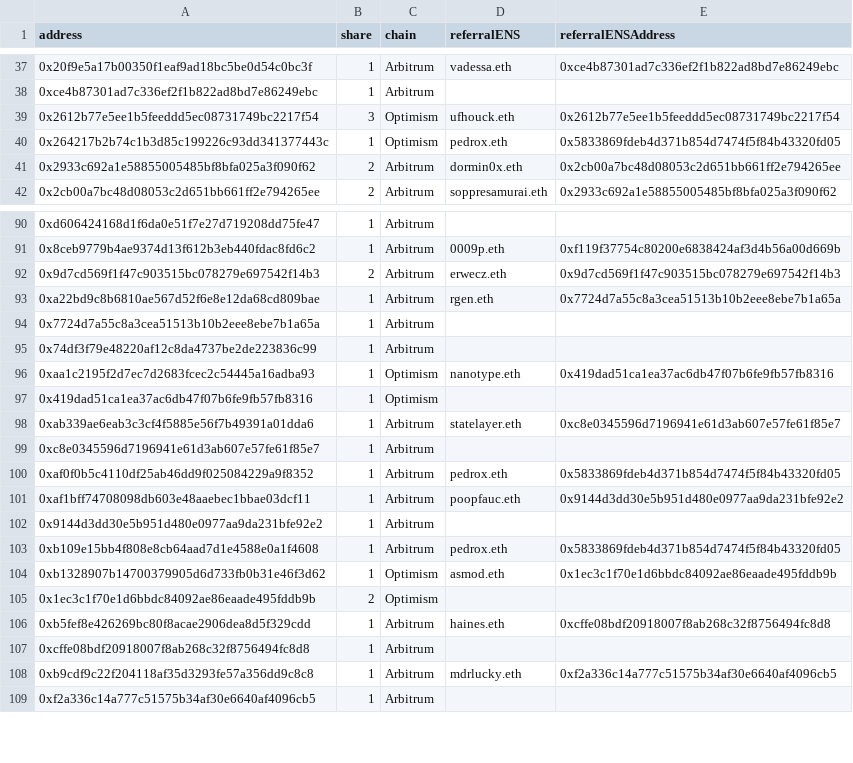
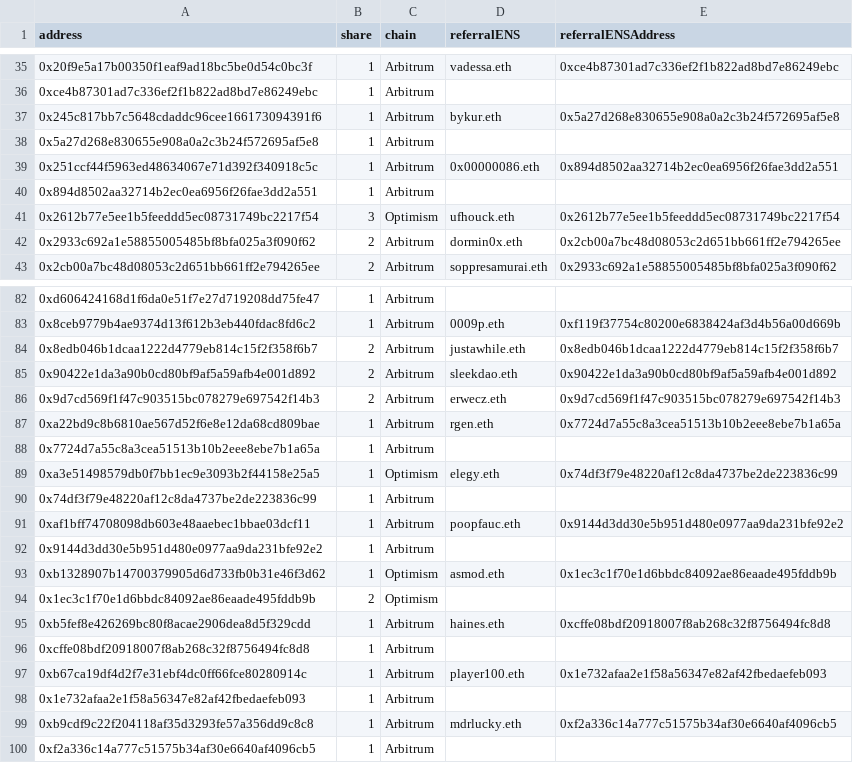
Before and after one commit to Promethios-Fire/airdrop-0, a CSV file: csv/referral.csv, drawn as a sheet; only a part is shown, gaps mark what is left out; removed rows and columns are numbered as before the commit, all else as after; the diff covers the shown part only; the diff names each change by its address in the sheet, - before the commit and + after, or states it on an @@ line.

```diff
--- a/csv/referral.csv
+++ b/csv/referral.csv
+row 37: 0x245c817bb7c5648cdaddc96cee166173094391f6 | 1 | Arbitrum | bykur.eth | 0x5a27d268e830655e908a0a2c3b24f572695af5e8
+row 38: 0x5a27d268e830655e908a0a2c3b24f572695af5e8 | 1 | Arbitrum
+row 39: 0x251ccf44f5963ed48634067e71d392f340918c5c | 1 | Arbitrum | 0x00000086.eth | 0x894d8502aa32714b2ec0ea6956f26fae3dd2a551
+row 40: 0x894d8502aa32714b2ec0ea6956f26fae3dd2a551 | 1 | Arbitrum
-row 40: 0x264217b2b74c1b3d85c199226c93dd341377443c | 1 | Optimism | pedrox.eth | 0x5833869fdeb4d371b854d7474f5f84b43320fd05
+row 84: 0x8edb046b1dcaa1222d4779eb814c15f2f358f6b7 | 2 | Arbitrum | justawhile.eth | 0x8edb046b1dcaa1222d4779eb814c15f2f358f6b7
+row 85: 0x90422e1da3a90b0cd80bf9af5a59afb4e001d892 | 2 | Arbitrum | sleekdao.eth | 0x90422e1da3a90b0cd80bf9af5a59afb4e001d892
+row 89: 0xa3e51498579db0f7bb1ec9e3093b2f44158e25a5 | 1 | Optimism | elegy.eth | 0x74df3f79e48220af12c8da4737be2de223836c99
-row 96: 0xaa1c2195f2d7ec7d2683fcec2c54445a16adba93 | 1 | Optimism | nanotype.eth | 0x419dad51ca1ea37ac6db47f07b6fe9fb57fb8316
-row 97: 0x419dad51ca1ea37ac6db47f07b6fe9fb57fb8316 | 1 | Optimism
-row 98: 0xab339ae6eab3c3cf4f5885e56f7b49391a01dda6 | 1 | Arbitrum | statelayer.eth | 0xc8e0345596d7196941e61d3ab607e57fe61f85e7
-row 99: 0xc8e0345596d7196941e61d3ab607e57fe61f85e7 | 1 | Arbitrum
-row 100: 0xaf0f0b5c4110df25ab46dd9f025084229a9f8352 | 1 | Arbitrum | pedrox.eth | 0x5833869fdeb4d371b854d7474f5f84b43320fd05
-row 103: 0xb109e15bb4f808e8cb64aad7d1e4588e0a1f4608 | 1 | Arbitrum | pedrox.eth | 0x5833869fdeb4d371b854d7474f5f84b43320fd05
+row 97: 0xb67ca19df4d2f7e31ebf4dc0ff66fce80280914c | 1 | Arbitrum | player100.eth | 0x1e732afaa2e1f58a56347e82af42fbedaefeb093
+row 98: 0x1e732afaa2e1f58a56347e82af42fbedaefeb093 | 1 | Arbitrum
```
Also changed, not shown: 6 added rows, 19 removed rows and 5 edited cells elsewhere in this file, csv/unclaimedENSList.csv, 1 other file.
